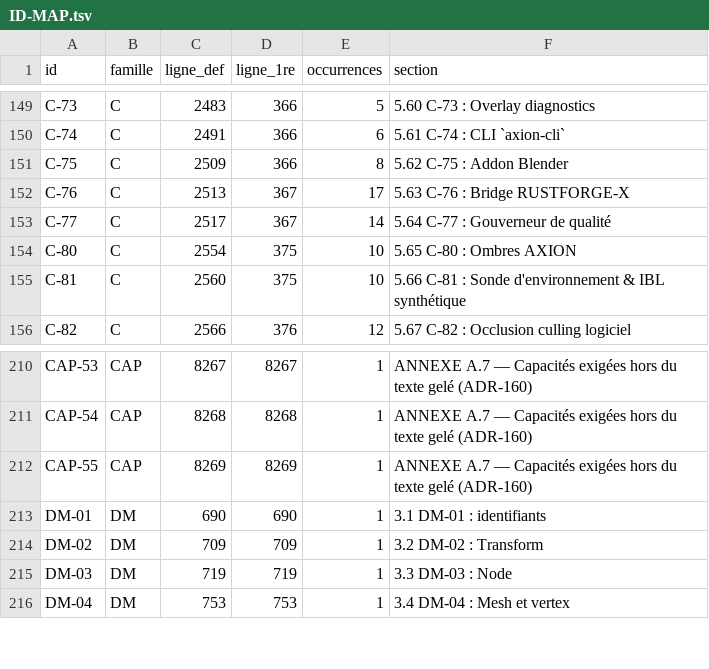
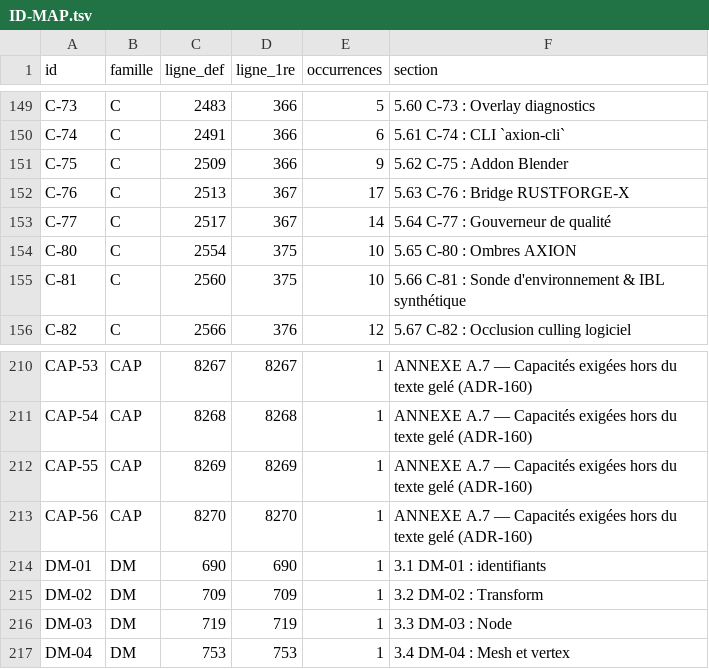
Before and after one commit to JLSkyzer/AXIONENGINE, a TSV file: docs/spec/ID-MAP.tsv, drawn as a sheet; only a part is shown, gaps mark what is left out.

```diff
--- a/docs/spec/ID-MAP.tsv
+++ b/docs/spec/ID-MAP.tsv
@@ -150,3 +150,3 @@ C-73	C	2483	366	5	5.60 C-73 : Overlay diagnostics
 C-74	C	2491	366	6	5.61 C-74 : CLI `axion-cli`
-C-75	C	2509	366	8	5.62 C-75 : Addon Blender
+C-75	C	2509	366	9	5.62 C-75 : Addon Blender
 C-76	C	2513	367	17	5.63 C-76 : Bridge RUSTFORGE-X
@@ -212,2 +212,3 @@ CAP-54	CAP	8268	8268	1	ANNEXE A.7 — Capacités exigées hors du texte gelé (A
 CAP-55	CAP	8269	8269	1	ANNEXE A.7 — Capacités exigées hors du texte gelé (ADR-160)
+CAP-56	CAP	8270	8270	1	ANNEXE A.7 — Capacités exigées hors du texte gelé (ADR-160)
 DM-01	DM	690	690	1	3.1 DM-01 : identifiants
```
Also changed, not shown: 4 other files.
